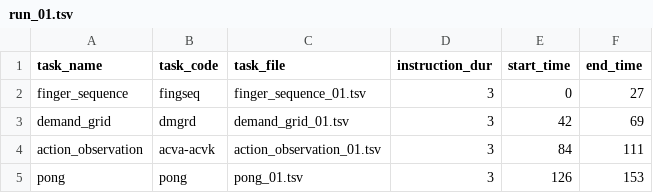
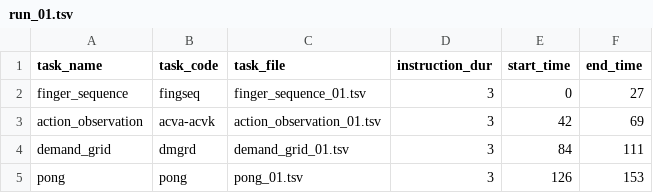
Before and after one commit to meganmarkiewicz/MultiTaskBattery_7TProject, a TSV file: experiments/7TP/run_files/run_01.tsv, drawn as a sheet.

Commit message:
Update run_01.tsv

```diff
--- a/experiments/7TP/run_files/run_01.tsv
+++ b/experiments/7TP/run_files/run_01.tsv
@@ -2,4 +2,4 @@ task_name	task_code	task_file	instruction_dur	start_time	end_time
 finger_sequence	fingseq	finger_sequence_01.tsv	3	0	27
-demand_grid	dmgrd	demand_grid_01.tsv	3	42	69
-action_observation	acva-acvk	action_observation_01.tsv	3	84	111
+action_observation	acva-acvk	action_observation_01.tsv	3	42	69
+demand_grid	dmgrd	demand_grid_01.tsv	3	84	111
 pong	pong	pong_01.tsv	3	126	153
```
